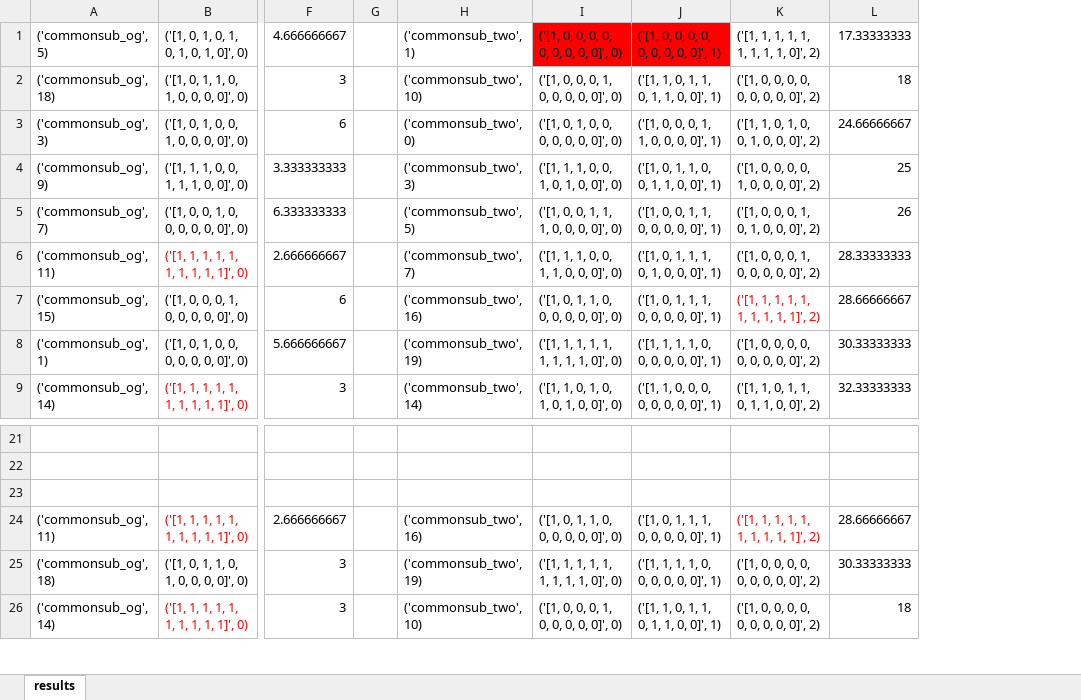
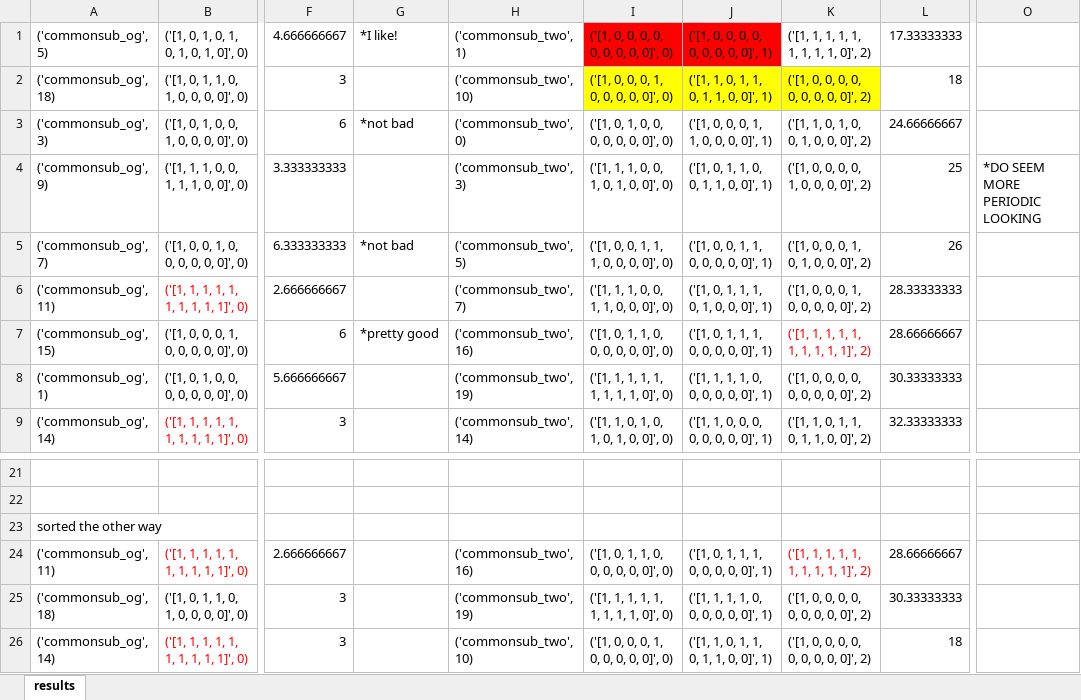
Before and after one commit to isabellahuang4/fireflies, an Excel workbook: simplefly/bigtest/results_3.xlsx, sheet results, drawn as a sheet; only a part is shown, gaps mark what is left out; values as stored, in another font and other column widths than the file's, no borders; removed rows and columns are numbered as before the commit, all else as after; the diff names each change by its address in the sheet, - before the commit and + after, or states it on an @@ line.

```diff
--- a/simplefly/bigtest/results_3.xlsx (sheet results)
+++ b/simplefly/bigtest/results_3.xlsx (sheet results)
-column G, empty
+column G, rows 1-7: *I like! |  | *not bad |  | *not bad |  | *pretty good
+column O, row 4: *DO SEEM MORE PERIODIC LOOKING
-I2:K2 fill: none
+I2:K2 fill: #FFFF00
-A23: (empty)
+A23: sorted the other way
```
Also changed, not shown: simplefly/bigtest/results_5.xlsx, 21 other files.
